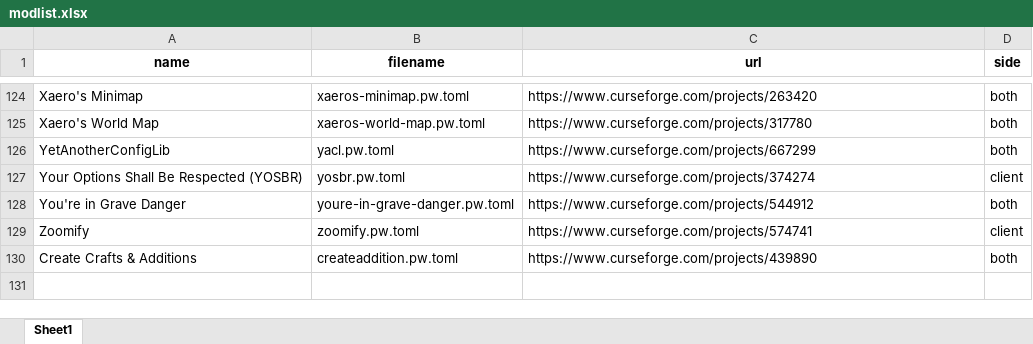
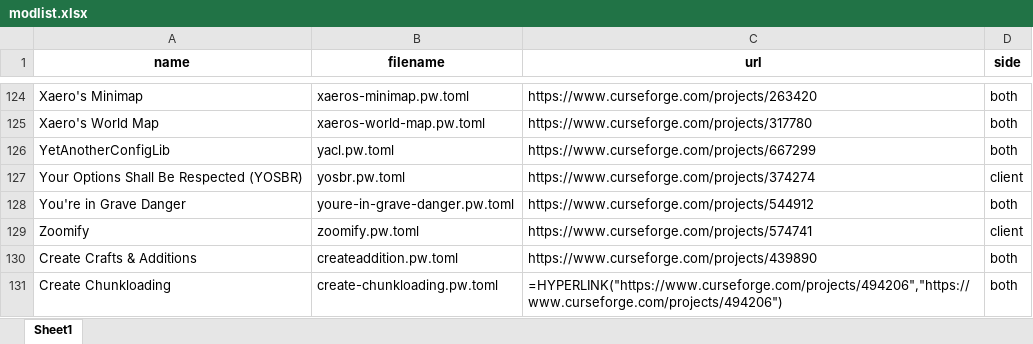
Before and after one commit to lucasteo16/CreateFabulously, an Excel workbook: modlist.xlsx, sheet Sheet1, drawn as a sheet; only a part is shown, gaps mark what is left out; values as stored, in another font and other column widths than the file's, no borders; formulas without a stored value are shown as written; the diff names each change by its address in the sheet, - before the commit and + after, or states it on an @@ line.

```diff
--- a/modlist.xlsx (sheet Sheet1)
+++ b/modlist.xlsx (sheet Sheet1)
+row 131: Create Chunkloading | create-chunkloading.pw.toml | =HYPERLINK("https://www.curseforge.com/projects/494206","https://www.curseforge.com/projects/494206") | both
```
Also changed, not shown: 8 other files.
